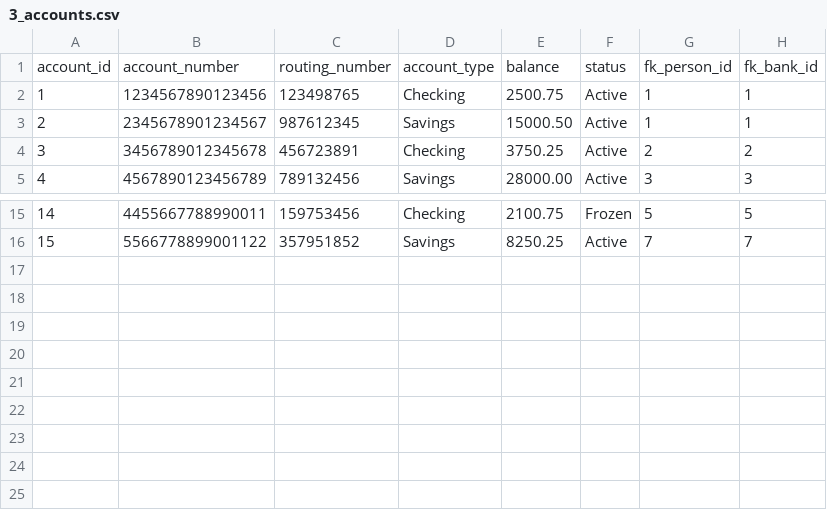
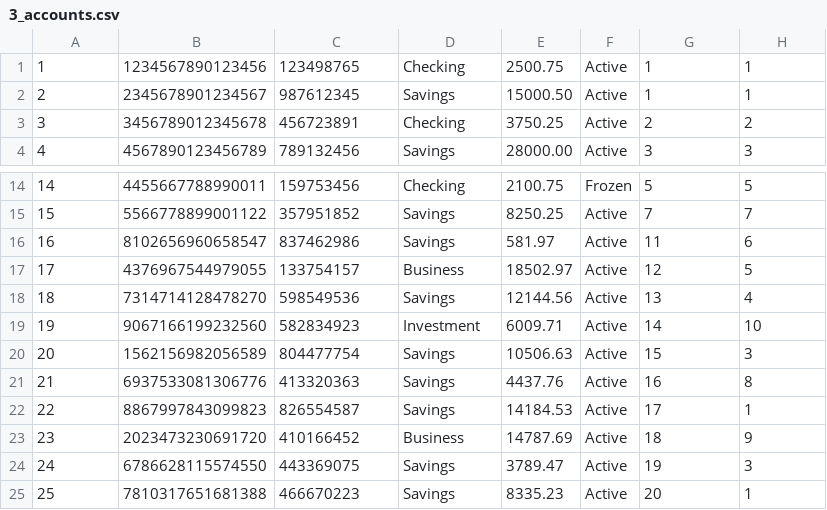
Before and after one commit to declspecl/csi3450-bank, a CSV file: data/3_accounts.csv, drawn as a sheet; only a part is shown, gaps mark what is left out; removed rows and columns are numbered as before the commit, all else as after; the diff names each change by its address in the sheet, - before the commit and + after, or states it on an @@ line.

```diff
--- a/data/3_accounts.csv
+++ b/data/3_accounts.csv
-row 1: account_id | account_number | routing_number | account_type | balance | status | fk_person_id | fk_bank_id
+row 16: 16 | 8102656960658547 | 837462986 | Savings | 581.97 | Active | 11 | 6
+row 17: 17 | 4376967544979055 | 133754157 | Business | 18502.97 | Active | 12 | 5
+row 18: 18 | 7314714128478270 | 598549536 | Savings | 12144.56 | Active | 13 | 4
+row 19: 19 | 9067166199232560 | 582834923 | Investment | 6009.71 | Active | 14 | 10
+row 20: 20 | 1562156982056589 | 804477754 | Savings | 10506.63 | Active | 15 | 3
+row 21: 21 | 6937533081306776 | 413320363 | Savings | 4437.76 | Active | 16 | 8
+row 22: 22 | 8867997843099823 | 826554587 | Savings | 14184.53 | Active | 17 | 1
+row 23: 23 | 2023473230691720 | 410166452 | Business | 14787.69 | Active | 18 | 9
+row 24: 24 | 6786628115574550 | 443369075 | Savings | 3789.47 | Active | 19 | 3
+row 25: 25 | 7810317651681388 | 466670223 | Savings | 8335.23 | Active | 20 | 1
```
Also changed, not shown: data/1_banks.csv, data/2_people.csv, 2 other files.
